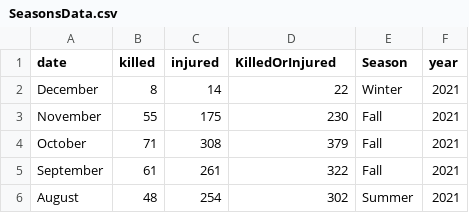
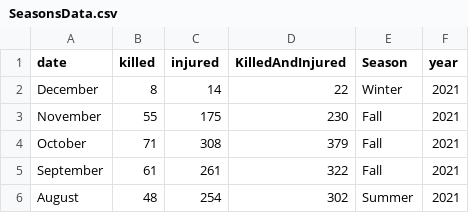
Before and after one commit to Danish615/dataViz, a CSV file: SeasonsData.csv, drawn as a sheet; only a part is shown.

Commit message:
Update SeasonsData.csv

```diff
--- a/SeasonsData.csv
+++ b/SeasonsData.csv
@@ -1,2 +1,2 @@
-date,killed,injured,KilledOrInjured,Season,year
+date,killed,injured,KilledAndInjured,Season,year
 December,8,14,22,Winter,2021
```
